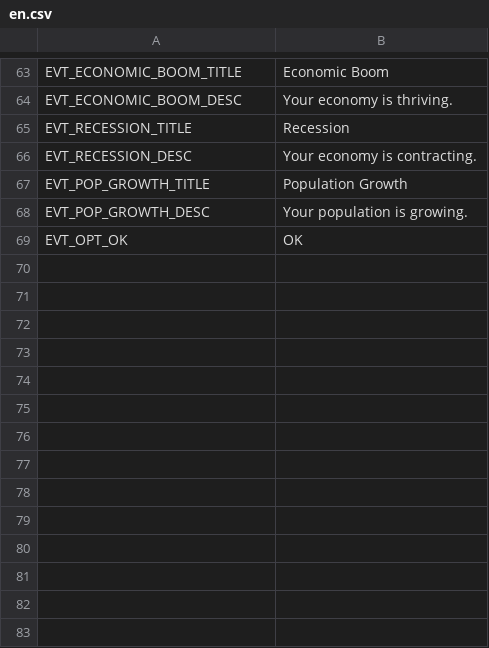
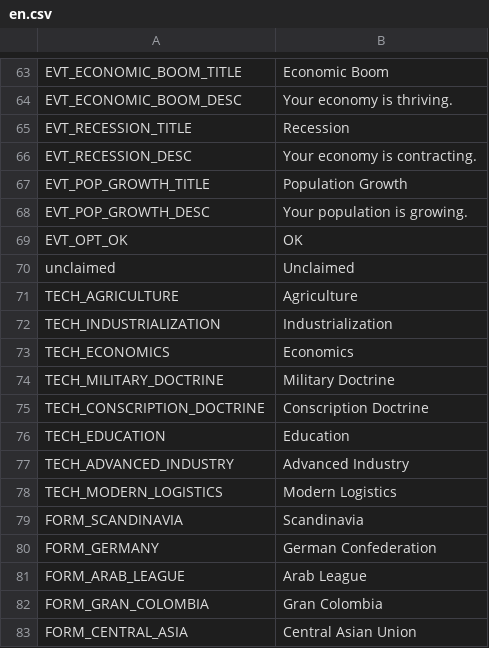
Before and after one commit to AnimatePro/GRAND-STRATEGY, a CSV file: localization/en.csv, drawn as a sheet; only a part is shown, gaps mark what is left out; the diff names each change by its address in the sheet, - before the commit and + after, or states it on an @@ line.

```diff
--- a/localization/en.csv
+++ b/localization/en.csv
+row 70: unclaimed | Unclaimed
+row 71: TECH_AGRICULTURE | Agriculture
+row 72: TECH_INDUSTRIALIZATION | Industrialization
+row 73: TECH_ECONOMICS | Economics
+row 74: TECH_MILITARY_DOCTRINE | Military Doctrine
+row 75: TECH_CONSCRIPTION_DOCTRINE | Conscription Doctrine
+row 76: TECH_EDUCATION | Education
+row 77: TECH_ADVANCED_INDUSTRY | Advanced Industry
+row 78: TECH_MODERN_LOGISTICS | Modern Logistics
+row 79: FORM_SCANDINAVIA | Scandinavia
+row 80: FORM_GERMANY | German Confederation
+row 81: FORM_ARAB_LEAGUE | Arab League
+row 82: FORM_GRAN_COLOMBIA | Gran Colombia
+row 83: FORM_CENTRAL_ASIA | Central Asian Union
```
Also changed, not shown: localization/ru.csv, 21 other files.
